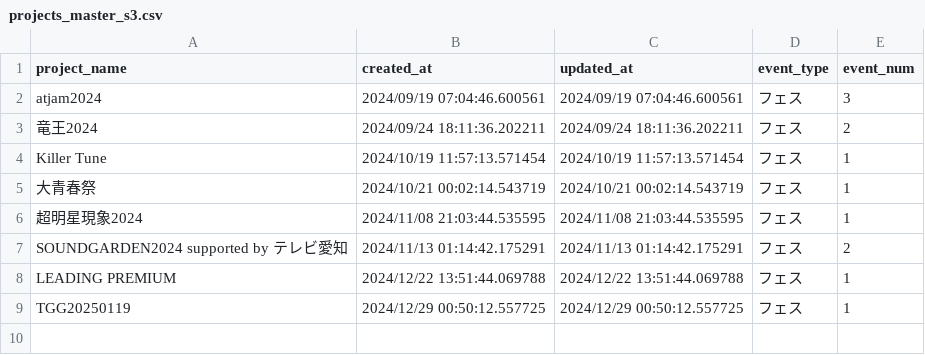
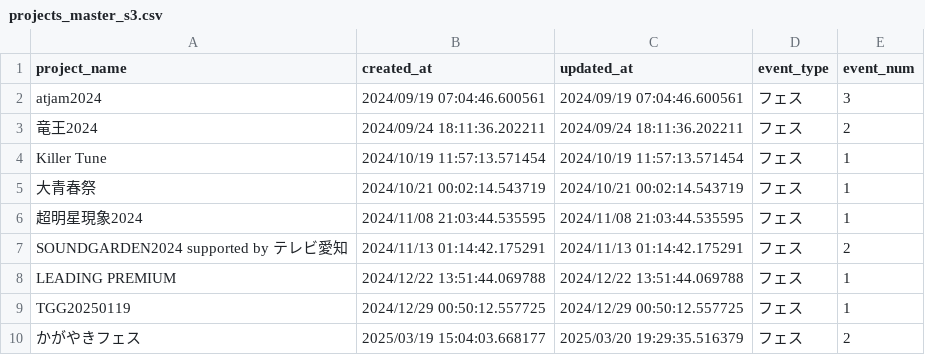
Before and after one commit to KozyKozy113/timetable-detect, a CSV file: data/master/projects_master_s3.csv, drawn as a sheet; the diff names each change by its address in the sheet, - before the commit and + after, or states it on an @@ line.

```diff
--- a/data/master/projects_master_s3.csv
+++ b/data/master/projects_master_s3.csv
+row 10: かがやきフェス | 2025/03/19 15:04:03.668177 | 2025/03/20 19:29:35.516379 | フェス | 2
```
Also changed, not shown: 15 other files.
